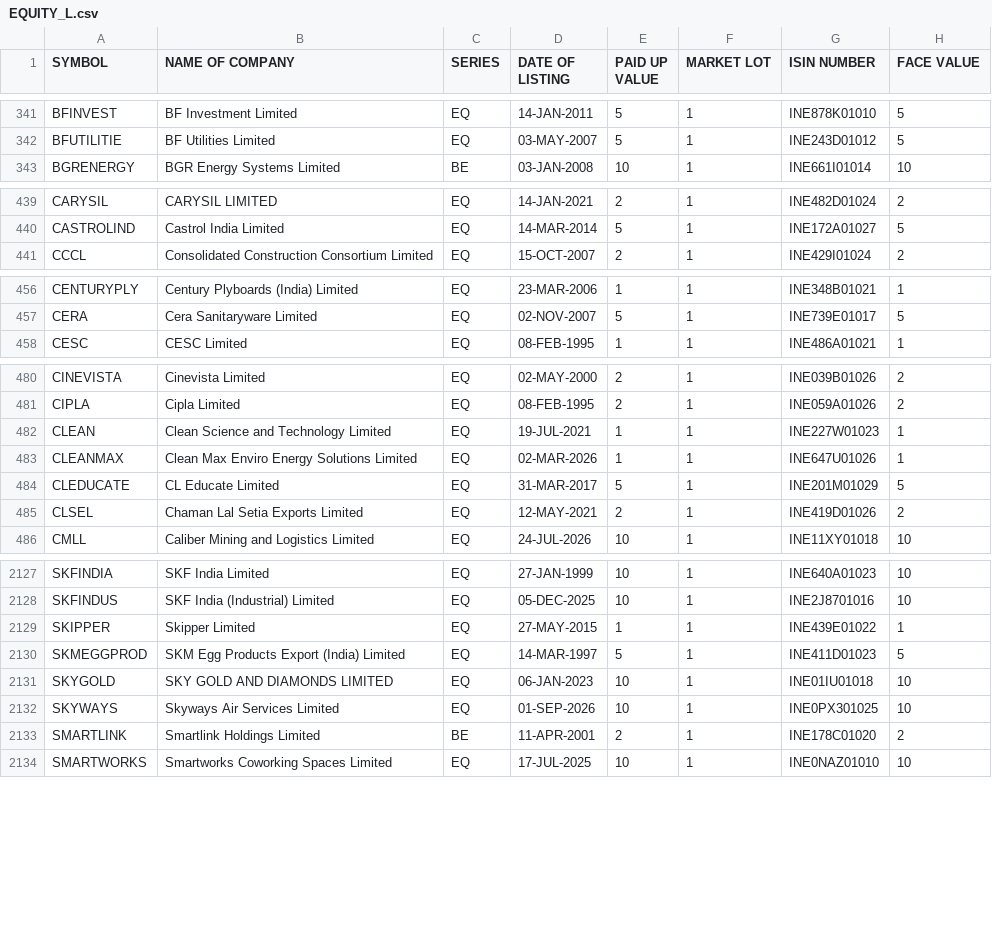
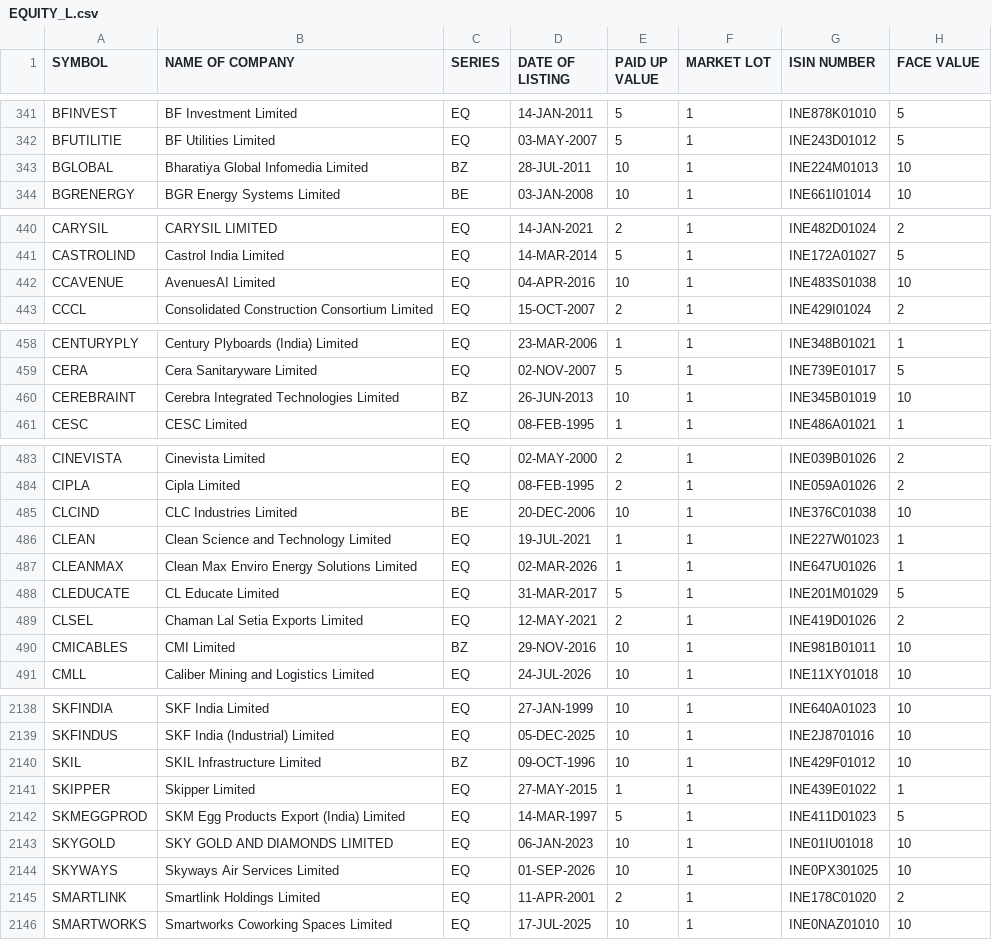
Before and after one commit to manoj-kholia/nse-scanner, a CSV file: EQUITY_L.csv, drawn as a sheet; only a part is shown, gaps mark what is left out; the diff covers the shown part only.

```diff
--- a/EQUITY_L.csv
+++ b/EQUITY_L.csv
@@ -342,2 +342,3 @@ BFINVEST,BF Investment Limited,EQ,14-JAN-2011,5,1,INE878K01010,5
 BFUTILITIE,BF Utilities Limited,EQ,03-MAY-2007,5,1,INE243D01012,5
+BGLOBAL,Bharatiya Global Infomedia Limited,BZ,28-JUL-2011,10,1,INE224M01013,10
 BGRENERGY,BGR Energy Systems Limited,BE,03-JAN-2008,10,1,INE661I01014,10
@@ -440,2 +441,3 @@ CARYSIL,CARYSIL LIMITED,EQ,14-JAN-2021,2,1,INE482D01024,2
 CASTROLIND,Castrol India Limited,EQ,14-MAR-2014,5,1,INE172A01027,5
+CCAVENUE,AvenuesAI Limited,EQ,04-APR-2016,10,1,INE483S01038,10
 CCCL,Consolidated Construction Consortium Limited,EQ,15-OCT-2007,2,1,INE429I01024,2
@@ -457,2 +459,3 @@ CENTURYPLY,Century Plyboards (India) Limited,EQ,23-MAR-2006,1,1,INE348B01021,1
 CERA,Cera Sanitaryware Limited,EQ,02-NOV-2007,5,1,INE739E01017,5
+CEREBRAINT,Cerebra Integrated Technologies Limited,BZ,26-JUN-2013,10,1,INE345B01019,10
 CESC,CESC Limited,EQ,08-FEB-1995,1,1,INE486A01021,1
@@ -481,2 +484,3 @@ CINEVISTA,Cinevista Limited,EQ,02-MAY-2000,2,1,INE039B01026,2
 CIPLA,Cipla Limited,EQ,08-FEB-1995,2,1,INE059A01026,2
+CLCIND,CLC Industries Limited,BE,20-DEC-2006,10,1,INE376C01038,10
 CLEAN,Clean Science and Technology Limited,EQ,19-JUL-2021,1,1,INE227W01023,1
@@ -485,2 +489,3 @@ CLEDUCATE,CL Educate Limited,EQ,31-MAR-2017,5,1,INE201M01029,5
 CLSEL,Chaman Lal Setia Exports Limited,EQ,12-MAY-2021,2,1,INE419D01026,2
+CMICABLES,CMI Limited,BZ,29-NOV-2016,10,1,INE981B01011,10
 CMLL,Caliber Mining and Logistics Limited,EQ,24-JUL-2026,10,1,INE11XY01018,10
@@ -2128,2 +2139,3 @@ SKFINDIA,SKF India Limited,EQ,27-JAN-1999,10,1,INE640A01023,10
 SKFINDUS,SKF India (Industrial) Limited,EQ,05-DEC-2025,10,1,INE2J8701016,10
+SKIL,SKIL Infrastructure Limited,BZ,09-OCT-1996,10,1,INE429F01012,10
 SKIPPER,Skipper Limited,EQ,27-MAY-2015,1,1,INE439E01022,1
@@ -2132,3 +2144,3 @@ SKYGOLD,SKY GOLD AND DIAMONDS LIMITED,EQ,06-JAN-2023,10,1,INE01IU01018,10
 SKYWAYS,Skyways Air Services Limited,EQ,01-SEP-2026,10,1,INE0PX301025,10
-SMARTLINK,Smartlink Holdings Limited,BE,11-APR-2001,2,1,INE178C01020,2
+SMARTLINK,Smartlink Holdings Limited,EQ,11-APR-2001,2,1,INE178C01020,2
 SMARTWORKS,Smartworks Coworking Spaces Limited,EQ,17-JUL-2025,10,1,INE0NAZ01010,10
```
Also changed, not shown: 9 added rows, 1 removed row and 8 edited cells elsewhere in this file, cup_handle_signals.csv, sector_map.csv, 4 other files.
